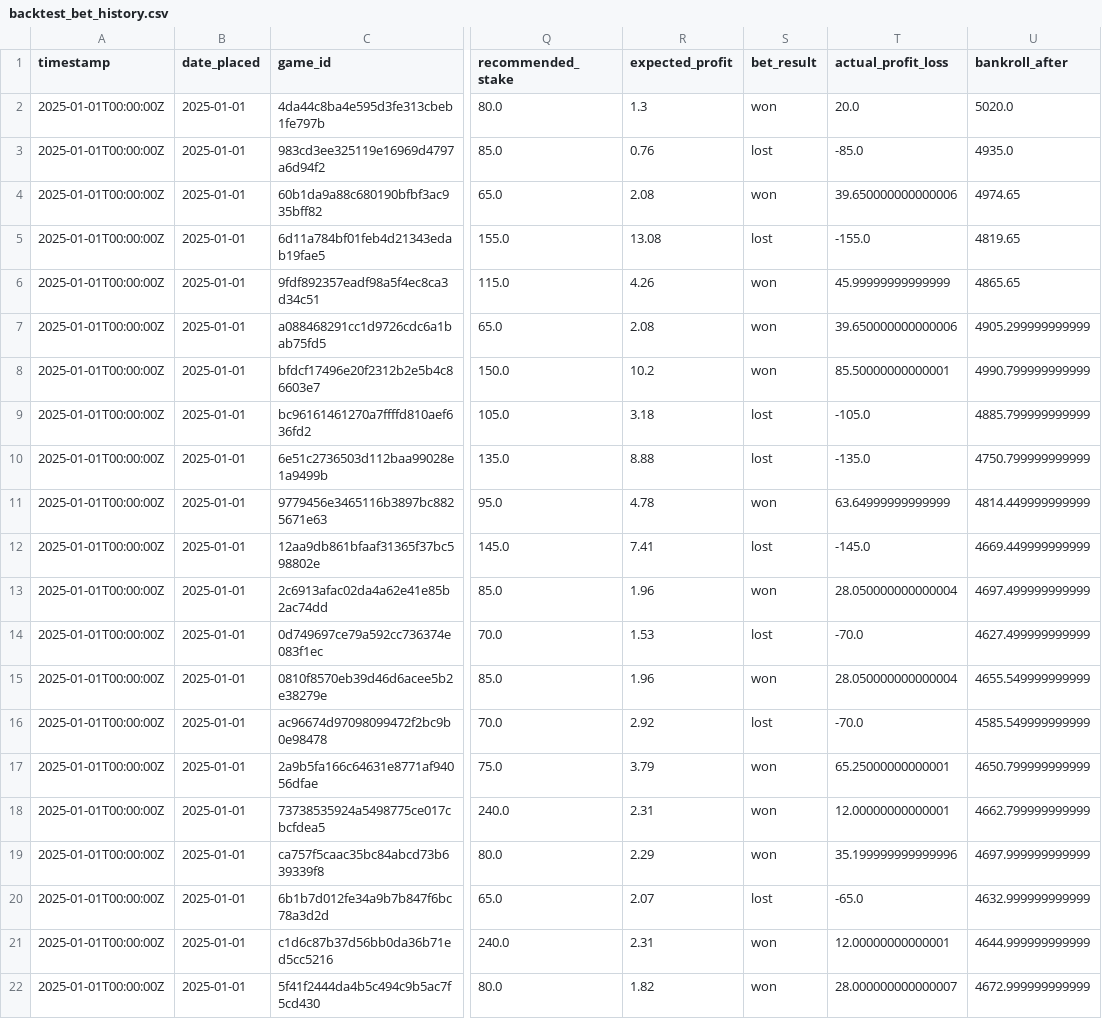
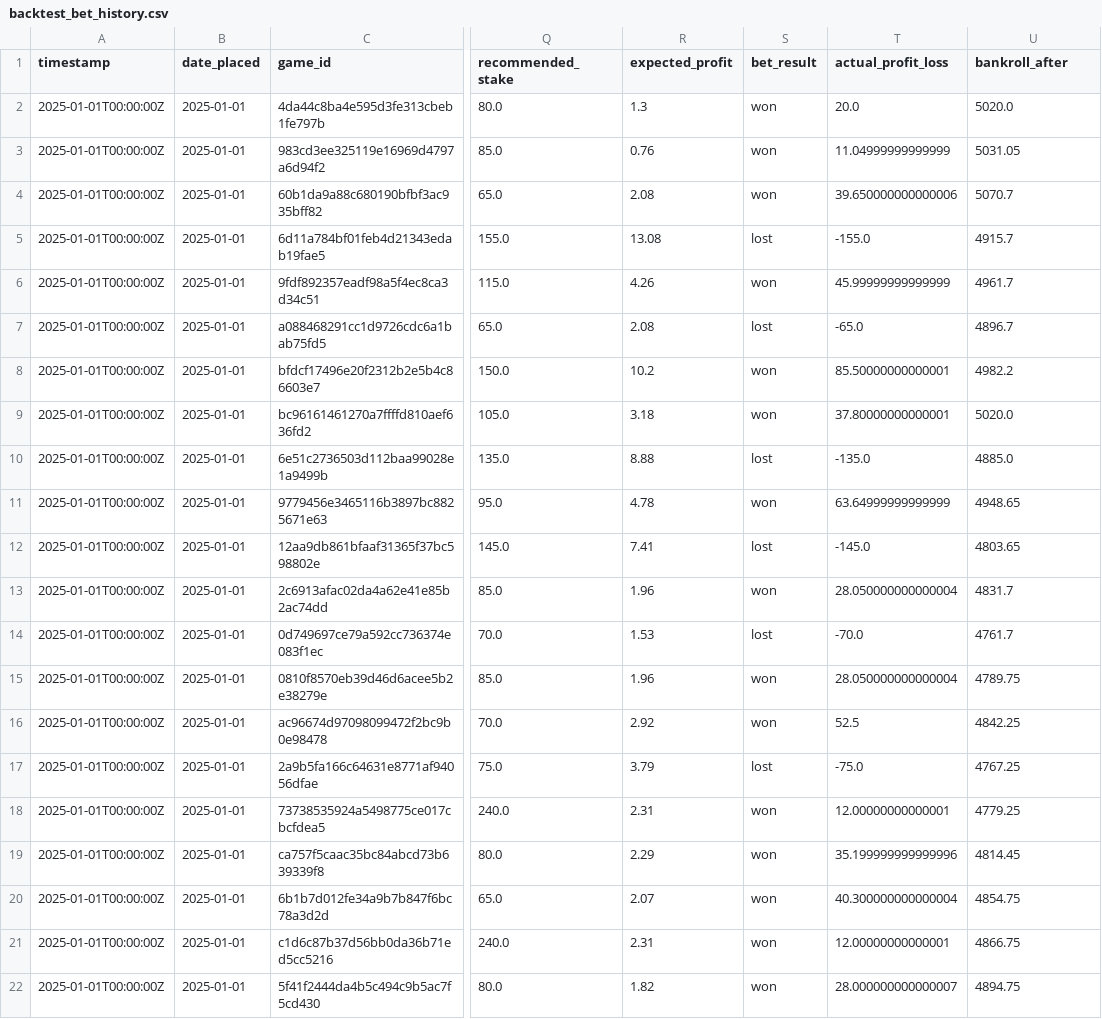
Before and after one commit to joshyattridge/positive-EV-sports-better, a CSV file: data/backtest_bet_history.csv, drawn as a sheet; only a part is shown, gaps mark what is left out; the diff covers the shown part only; the diff names each change by its address in the sheet, - before the commit and + after, or states it on an @@ line.

```diff
--- a/data/backtest_bet_history.csv
+++ b/data/backtest_bet_history.csv
-S3 (bet_result): lost
+S3 (bet_result): won
-T3 (actual_profit_loss): -85.0
+T3 (actual_profit_loss): 11.04999999999999
-U3 (bankroll_after): 4935.0
+U3 (bankroll_after): 5031.05
-U4 (bankroll_after): 4974.65
+U4 (bankroll_after): 5070.7
-U5 (bankroll_after): 4819.65
+U5 (bankroll_after): 4915.7
-U6 (bankroll_after): 4865.65
+U6 (bankroll_after): 4961.7
-S7 (bet_result): won
+S7 (bet_result): lost
-T7 (actual_profit_loss): 39.650000000000006
+T7 (actual_profit_loss): -65.0
-U7 (bankroll_after): 4905.299999999999
+U7 (bankroll_after): 4896.7
-U8 (bankroll_after): 4990.799999999999
+U8 (bankroll_after): 4982.2
-S9 (bet_result): lost
+S9 (bet_result): won
-T9 (actual_profit_loss): -105.0
+T9 (actual_profit_loss): 37.80000000000001
-U9 (bankroll_after): 4885.799999999999
+U9 (bankroll_after): 5020.0
-U10 (bankroll_after): 4750.799999999999
+U10 (bankroll_after): 4885.0
-U11 (bankroll_after): 4814.449999999999
+U11 (bankroll_after): 4948.65
-U12 (bankroll_after): 4669.449999999999
+U12 (bankroll_after): 4803.65
-U13 (bankroll_after): 4697.499999999999
+U13 (bankroll_after): 4831.7
-U14 (bankroll_after): 4627.499999999999
+U14 (bankroll_after): 4761.7
-U15 (bankroll_after): 4655.549999999999
+U15 (bankroll_after): 4789.75
-S16 (bet_result): lost
+S16 (bet_result): won
-T16 (actual_profit_loss): -70.0
+T16 (actual_profit_loss): 52.5
-U16 (bankroll_after): 4585.549999999999
+U16 (bankroll_after): 4842.25
-S17 (bet_result): won
+S17 (bet_result): lost
-T17 (actual_profit_loss): 65.25000000000001
+T17 (actual_profit_loss): -75.0
-U17 (bankroll_after): 4650.799999999999
+U17 (bankroll_after): 4767.25
-U18 (bankroll_after): 4662.799999999999
+U18 (bankroll_after): 4779.25
-U19 (bankroll_after): 4697.999999999999
+U19 (bankroll_after): 4814.45
-S20 (bet_result): lost
+S20 (bet_result): won
-T20 (actual_profit_loss): -65.0
+T20 (actual_profit_loss): 40.300000000000004
-U20 (bankroll_after): 4632.999999999999
+U20 (bankroll_after): 4854.75
-U21 (bankroll_after): 4644.999999999999
+U21 (bankroll_after): 4866.75
-U22 (bankroll_after): 4672.999999999999
+U22 (bankroll_after): 4894.75
```
Also changed, not shown: 121 edited cells elsewhere in this file, 1 other file.
